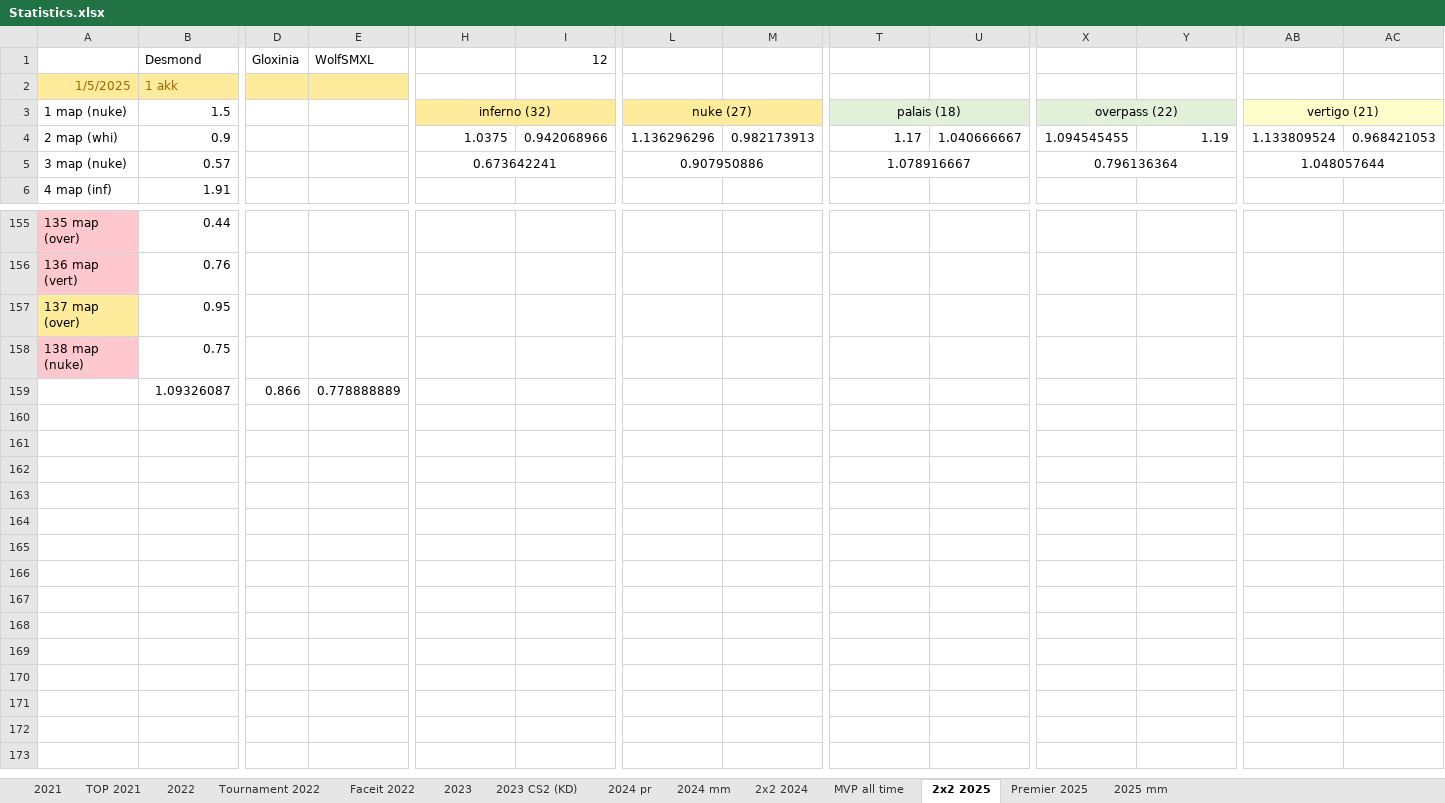
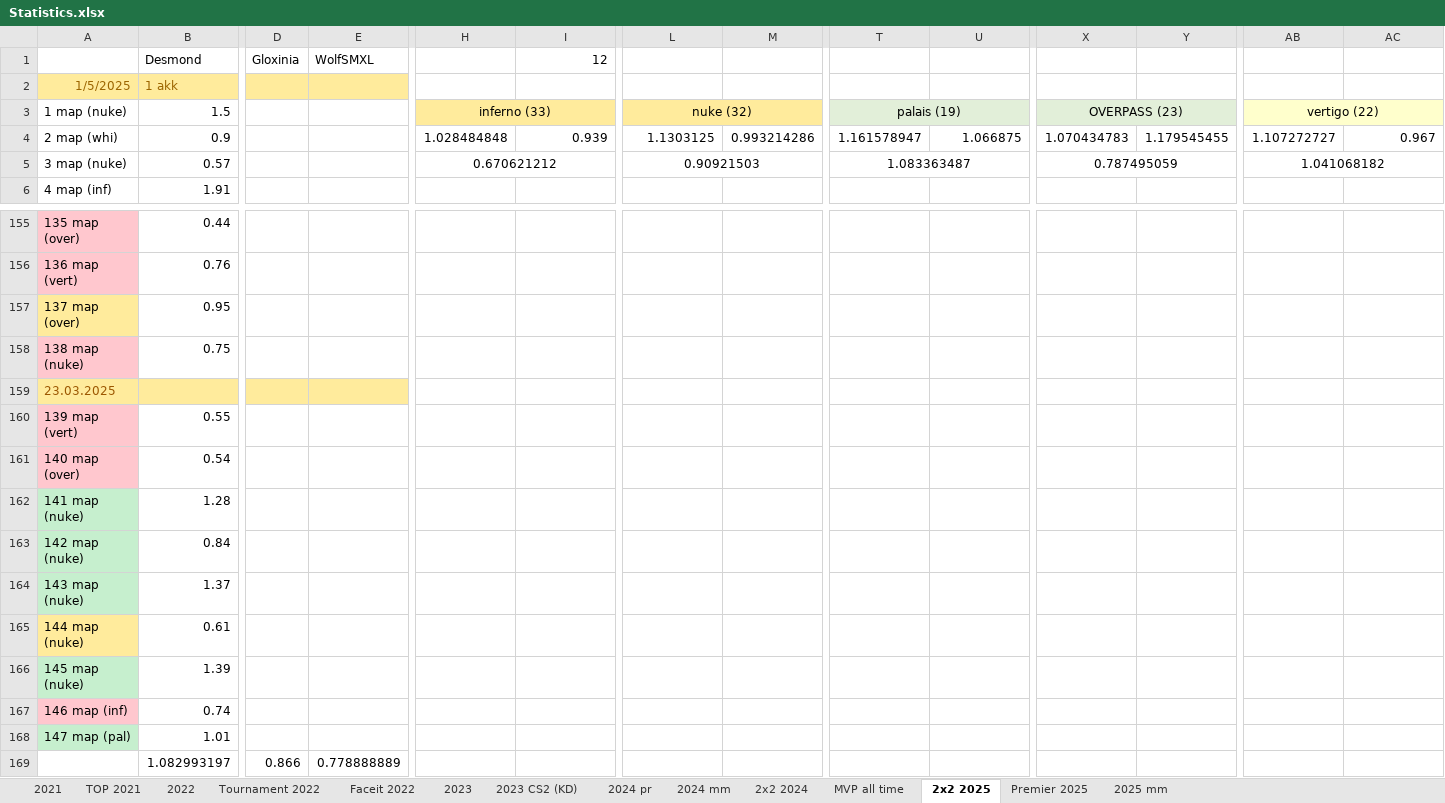
Before and after one commit to Geraque/stats-bot_v2, an Excel workbook: stats-bot_v2-app/src/main/resources/Statistics.xlsx, sheet 2х2 2025, drawn as a sheet; only a part is shown, gaps mark what is left out; values as stored, in another font and other column widths than the file's, no borders; removed rows and columns are numbered as before the commit, all else as after; rows hold the shown columns only; the diff names each change by its address in the sheet, - before the commit and + after, or states it on an @@ line.

```diff
--- a/stats-bot_v2-app/src/main/resources/Statistics.xlsx (sheet 2х2 2025)
+++ b/stats-bot_v2-app/src/main/resources/Statistics.xlsx (sheet 2х2 2025)
-H3: inferno (32)
+H3: inferno (33)
-L3: nuke (27)
+L3: nuke (32)
-T3: palais (18)
+T3: palais (19)
-X3: overpass (22)
+X3: OVERPASS (23)
-AB3: vertigo (21)
+AB3: vertigo (22)
-H4: 1.0375
+H4: 1.028484848
-I4 (12): 0.942068966
+I4 (12): 0.939
-L4: 1.136296296
+L4: 1.1303125
-M4: 0.982173913
+M4: 0.993214286
-T4: 1.17
+T4: 1.161578947
-U4: 1.040666667
+U4: 1.066875
-X4: 1.094545455
+X4: 1.070434783
-Y4: 1.19
+Y4: 1.179545455
-AB4: 1.133809524
+AB4: 1.107272727
-AC4: 0.968421053
+AC4: 0.967
-H5: 0.673642241
+H5: 0.670621212
-L5: 0.907950886
+L5: 0.90921503
-T5: 1.078916667
+T5: 1.083363487
-X5: 0.796136364
+X5: 0.787495059
-AB5: 1.048057644
+AB5: 1.041068182
-row 159:  | 1.09326087 | 0.866 | 0.778888889
+row 159: 23.03.2025
+row 160: 139 map (vert) | 0.55
+row 161: 140 map (over) | 0.54
+row 162: 141 map (nuke) | 1.28
+row 163: 142 map (nuke) | 0.84
+row 164: 143 map (nuke) | 1.37
+row 165: 144 map (nuke) | 0.61
+row 166: 145 map (nuke) | 1.39
+row 167: 146 map (inf) | 0.74
+row 168: 147 map (pal) | 1.01
+row 169:  | 1.082993197 | 0.866 | 0.778888889
```
Also changed, not shown: sheet 2025 mm, formulas that keep their value, 3 other files.
